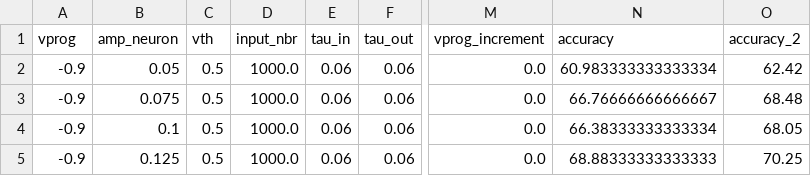
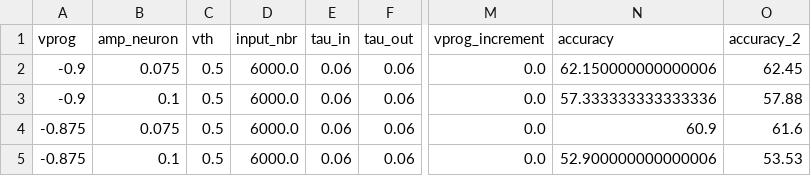
Before and after one commit to nikhil-garg/VDSP_ocl, a CSV file: accuracy_log_4.csv, drawn as a sheet; only a part is shown, gaps mark what is left out; the diff names each change by its address in the sheet, - before the commit and + after, or states it on an @@ line.

```diff
--- a/accuracy_log_4.csv
+++ b/accuracy_log_4.csv
-B2 (amp_neuron): 0.05
+B2 (amp_neuron): 0.075
-D2:D5 (input_nbr): 1000.0
+D2:D5 (input_nbr): 6000.0
-N2 (accuracy): 60.983333333333334
+N2 (accuracy): 62.150000000000006
-O2 (accuracy_2): 62.42
+O2 (accuracy_2): 62.45
-B3 (amp_neuron): 0.075
+B3 (amp_neuron): 0.1
-N3 (accuracy): 66.76666666666667
+N3 (accuracy): 57.333333333333336
-O3 (accuracy_2): 68.48
+O3 (accuracy_2): 57.88
-A4:A5 (vprog): -0.9
+A4:A5 (vprog): -0.875
-B4 (amp_neuron): 0.1
+B4 (amp_neuron): 0.075
-N4 (accuracy): 66.38333333333334
+N4 (accuracy): 60.9
-O4 (accuracy_2): 68.05
+O4 (accuracy_2): 61.6
-B5 (amp_neuron): 0.125
+B5 (amp_neuron): 0.1
-N5 (accuracy): 68.88333333333333
+N5 (accuracy): 52.900000000000006
-O5 (accuracy_2): 70.25
+O5 (accuracy_2): 53.53
```
Also changed, not shown: log_dir/accuracy_log_4.csv, log_dir/accuracy_log_5.csv, 8 other files.
